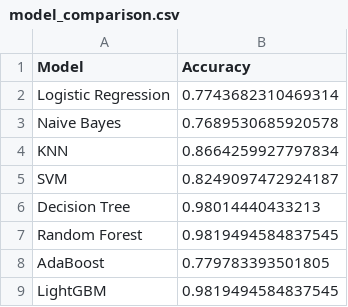
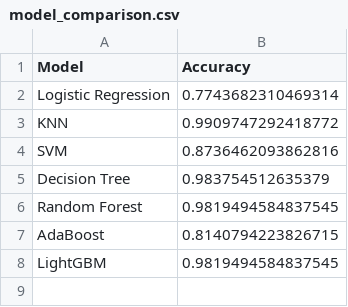
Before and after one commit to JanhaviChede2204/smart_diabetes_predict, a CSV file: models/model_comparison.csv, drawn as a sheet.

Commit message:
Added hyperparameter tuning & model summary display

```diff
--- a/models/model_comparison.csv
+++ b/models/model_comparison.csv
@@ -2,8 +2,7 @@ Model,Accuracy
 Logistic Regression,0.7743682310469314
-Naive Bayes,0.7689530685920578
-KNN,0.8664259927797834
-SVM,0.8249097472924187
-Decision Tree,0.98014440433213
+KNN,0.9909747292418772
+SVM,0.8736462093862816
+Decision Tree,0.983754512635379
 Random Forest,0.9819494584837545
-AdaBoost,0.779783393501805
+AdaBoost,0.8140794223826715
 LightGBM,0.9819494584837545
```
Also changed, not shown: 6 other files.
